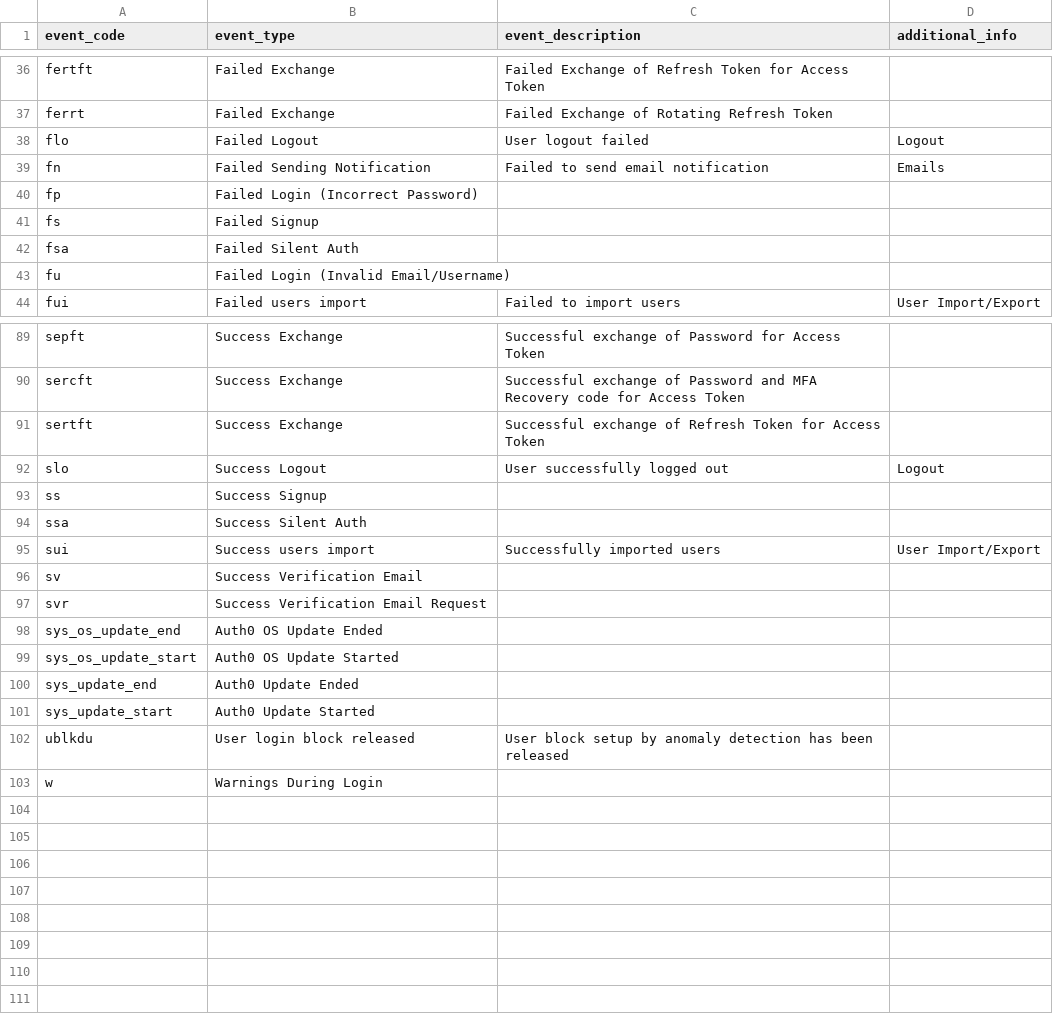
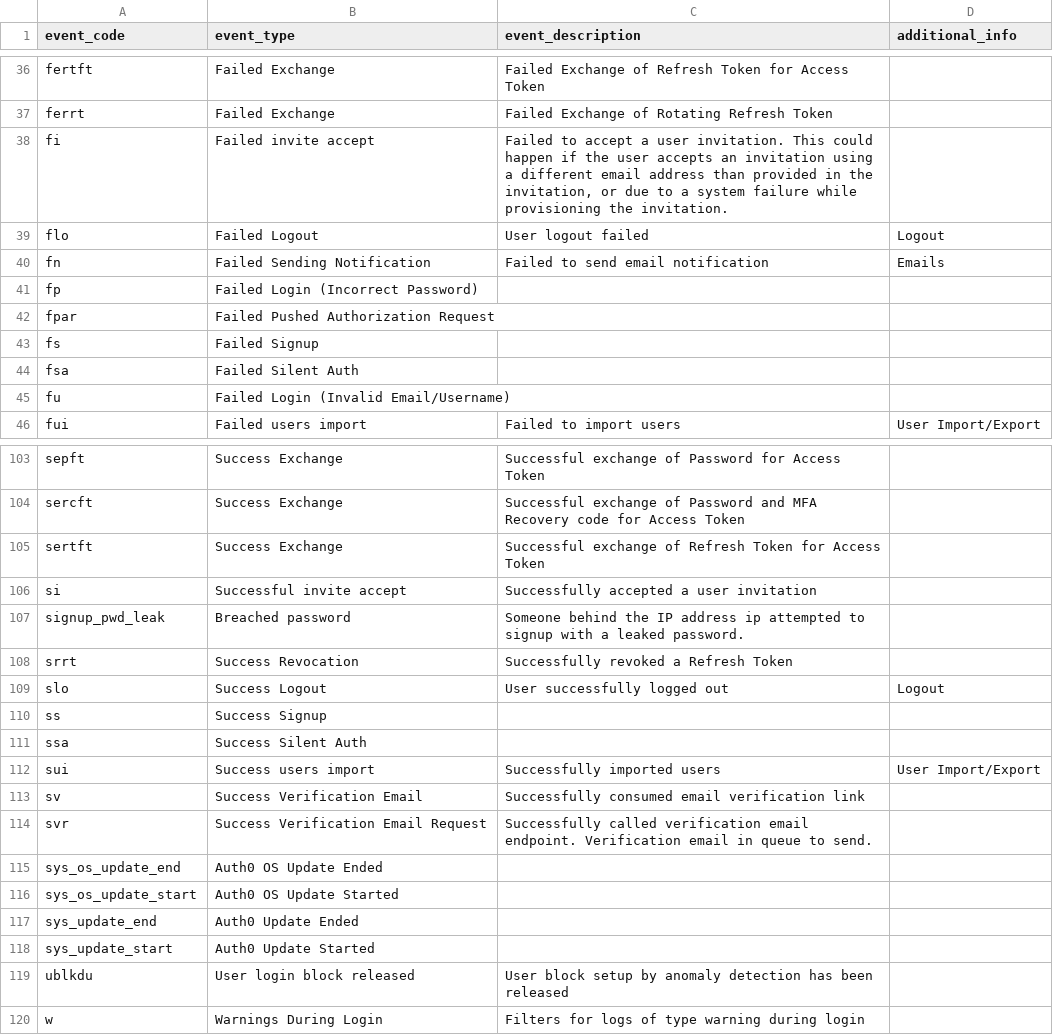
Before and after one commit to dmark/auth0-cli-utilities, a CSV file: auth0_log_event_table.csv, drawn as a sheet; only a part is shown, gaps mark what is left out; the diff covers the shown part only.

Commit message:
Update auth0_log_event_table.csv

```diff
--- a/auth0_log_event_table.csv
+++ b/auth0_log_event_table.csv
@@ -37,2 +37,3 @@
 "ferrt","Failed Exchange","Failed Exchange of Rotating Refresh Token",""
+"fi","Failed invite accept","Failed to accept a user invitation. This could happen if the user accepts an invitation using a different email address than provided in the invitation, or due to a system failure while provisioning the invitation.",""
 "flo","Failed Logout","User logout failed","Logout"
@@ -40,2 +41,3 @@
 "fp","Failed Login (Incorrect Password)","",""
+"fpar","Failed Pushed Authorization Request","",""
 "fs","Failed Signup","",""
@@ -91,2 +105,5 @@
 "sertft","Success Exchange","Successful exchange of Refresh Token for Access Token",""
+"si","Successful invite accept","Successfully accepted a user invitation",""
+"signup_pwd_leak","Breached password","Someone behind the IP address ip attempted to signup with a leaked password.",""
+"srrt","Success Revocation","Successfully revoked a Refresh Token",""
 "slo","Success Logout","User successfully logged out","Logout"
@@ -95,4 +112,4 @@
 "sui","Success users import","Successfully imported users","User Import/Export"
-"sv","Success Verification Email","",""
-"svr","Success Verification Email Request","",""
+"sv","Success Verification Email","Successfully consumed email verification link",""
+"svr","Success Verification Email Request","Successfully called verification email endpoint. Verification email in queue to send.",""
 "sys_os_update_end","Auth0 OS Update Ended","",""
@@ -102,2 +119,2 @@
 "ublkdu","User login block released","User block setup by anomaly detection has been released",""
-"w","Warnings During Login","",""
+"w","Warnings During Login","Filters for logs of type warning during login",""
```
Also changed, not shown: 12 added rows elsewhere in this file.
